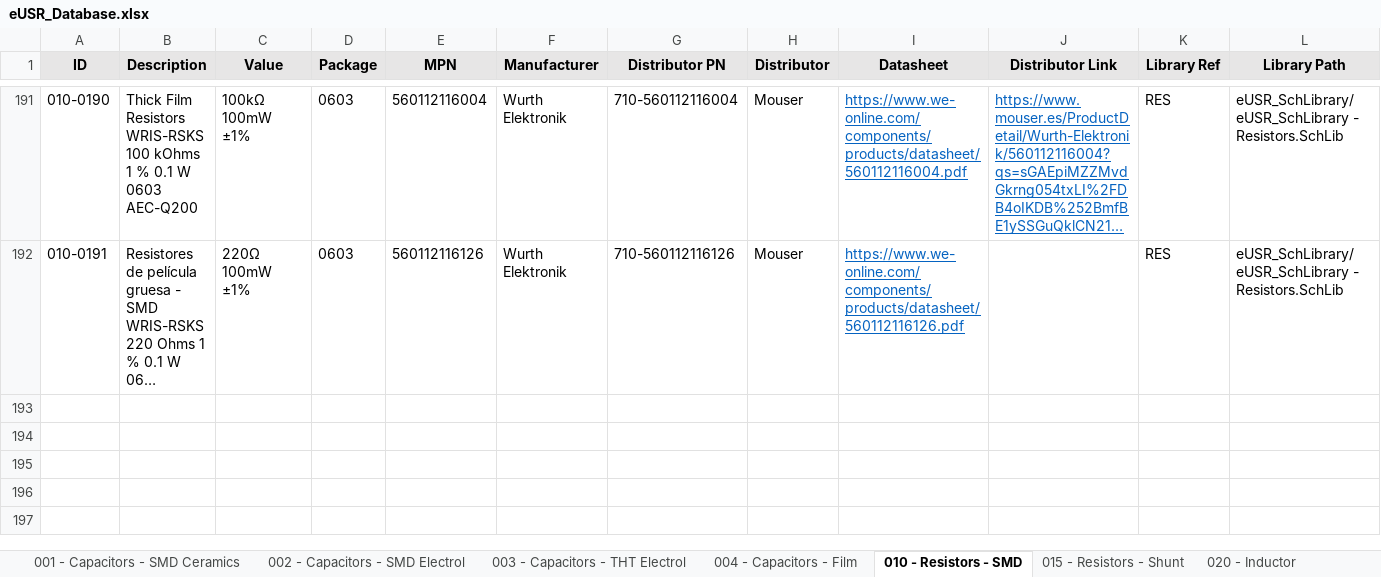
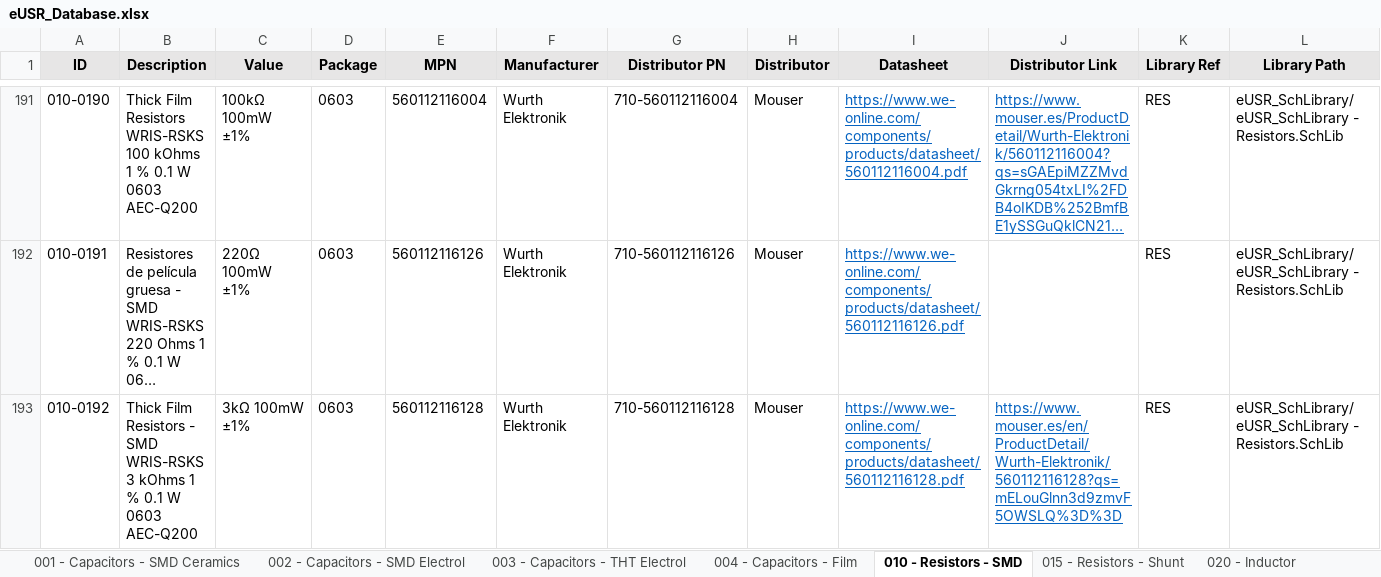
Before and after one commit to Gustavo-Gago/LIB, an Excel workbook: eUSR_Database.xlsx, sheet 010 - Resistors - SMD, drawn as a sheet; only a part is shown, gaps mark what is left out; long unchanged cells end in …; values as stored, in another font and other column widths than the file's, no borders; rows hold the shown columns only; the diff names each change by its address in the sheet, - before the commit and + after, or states it on an @@ line.

```diff
--- a/eUSR_Database.xlsx (sheet 010 - Resistors - SMD)
+++ b/eUSR_Database.xlsx (sheet 010 - Resistors - SMD)
+row 193: 010-0192 | Thick Film Resistors - SMD WRIS-RSKS 3 kOhms 1 % 0.1 W 0603 AEC-Q200 | 3kΩ 100mW ±1% | 0603 | 560112116128 | Wurth Elektronik | 710-560112116128 | Mouser | https://www.we-online.com/components/products/datasheet/560112116128.pdf | https://www.mouser.es/en/ProductDetail/Wurth-Elektronik/560112116128?qs=mELouGlnn3d9zmvF5OWSLQ%3D%3D | RES | eUSR_SchLibrary/eUSR_SchLibrary - Resistors.SchLib
```
Also changed, not shown: 1 other file.
